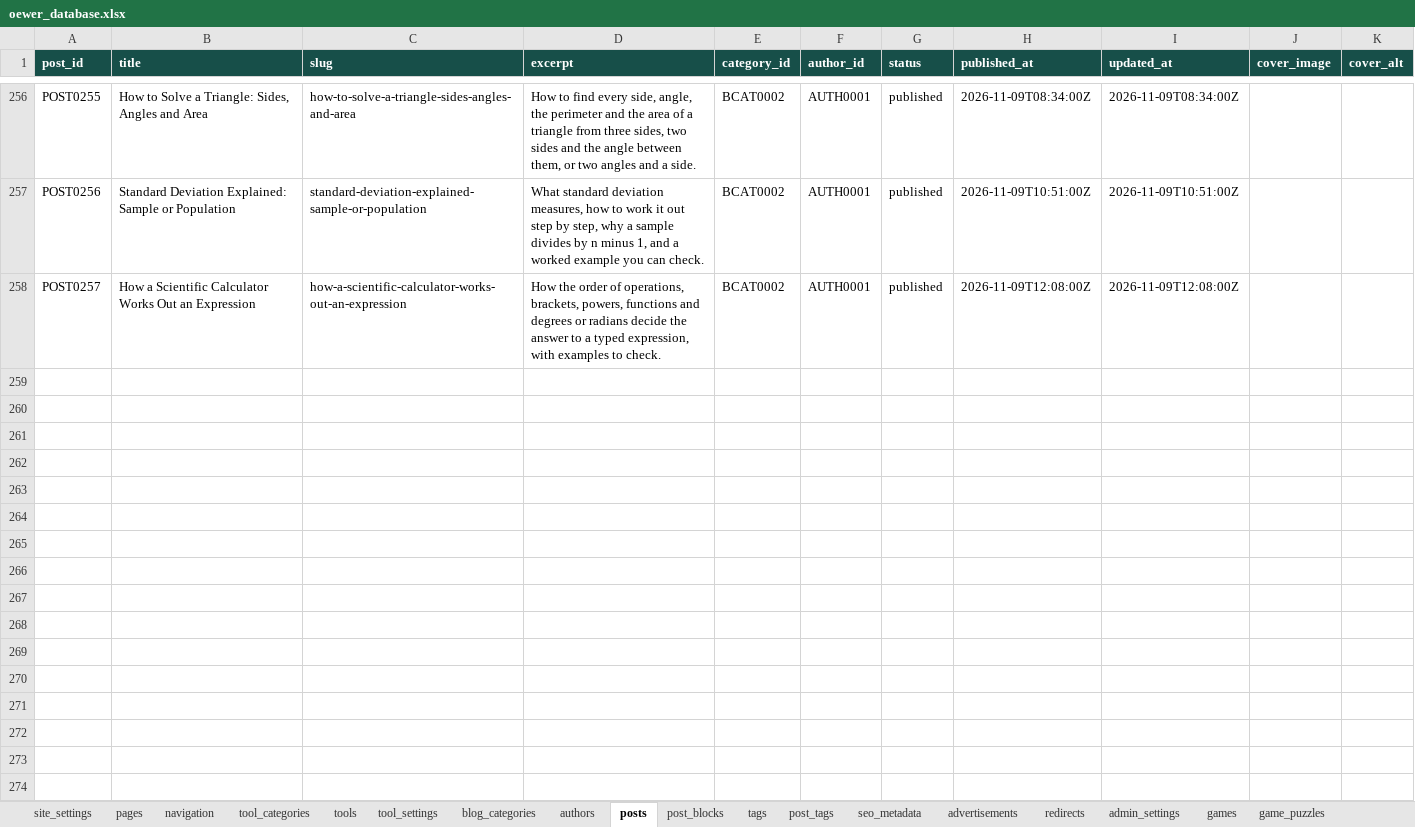
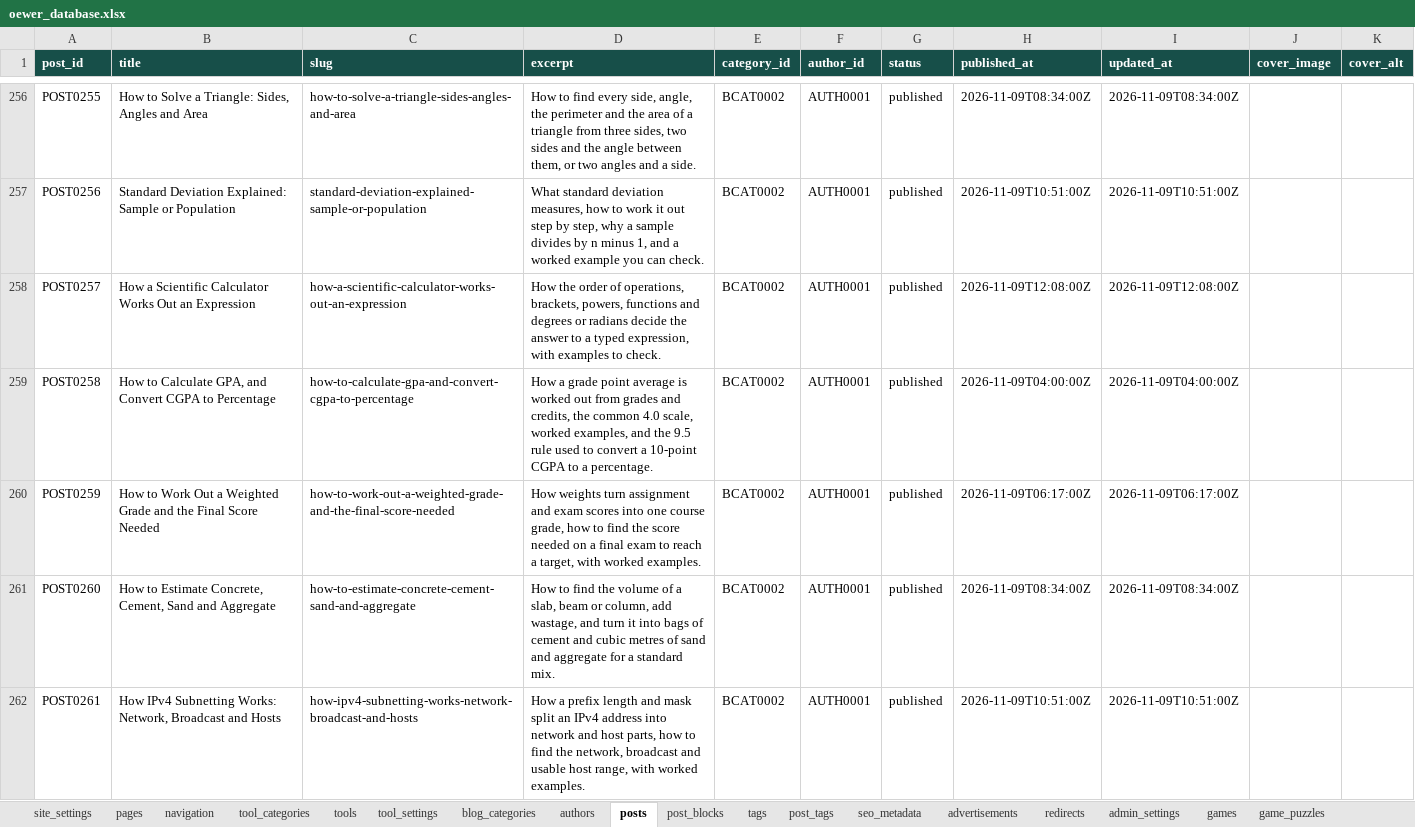
Before and after one commit to oewersolutions/oewer-tools, an Excel workbook: data/oewer_database.xlsx, sheet posts, drawn as a sheet; only a part is shown, gaps mark what is left out; values as stored, in another font and other column widths than the file's, no borders; the diff names each change by its address in the sheet, - before the commit and + after, or states it on an @@ line.

```diff
--- a/data/oewer_database.xlsx (sheet posts)
+++ b/data/oewer_database.xlsx (sheet posts)
+row 259: POST0258 | How to Calculate GPA, and Convert CGPA to Percentage | how-to-calculate-gpa-and-convert-cgpa-to-percentage | How a grade point average is worked out from grades and credits, the common 4.0 scale, worked examples, and the 9.5 rule used to convert a 10-point CGPA to a percentage. | BCAT0002 | AUTH0001 | published | 2026-11-09T04:00:00Z | 2026-11-09T04:00:00Z
+row 260: POST0259 | How to Work Out a Weighted Grade and the Final Score Needed | how-to-work-out-a-weighted-grade-and-the-final-score-needed | How weights turn assignment and exam scores into one course grade, how to find the score needed on a final exam to reach a target, with worked examples. | BCAT0002 | AUTH0001 | published | 2026-11-09T06:17:00Z | 2026-11-09T06:17:00Z
+row 261: POST0260 | How to Estimate Concrete, Cement, Sand and Aggregate | how-to-estimate-concrete-cement-sand-and-aggregate | How to find the volume of a slab, beam or column, add wastage, and turn it into bags of cement and cubic metres of sand and aggregate for a standard mix. | BCAT0002 | AUTH0001 | published | 2026-11-09T08:34:00Z | 2026-11-09T08:34:00Z
+row 262: POST0261 | How IPv4 Subnetting Works: Network, Broadcast and Hosts | how-ipv4-subnetting-works-network-broadcast-and-hosts | How a prefix length and mask split an IPv4 address into network and host parts, how to find the network, broadcast and usable host range, with worked examples. | BCAT0002 | AUTH0001 | published | 2026-11-09T10:51:00Z | 2026-11-09T10:51:00Z
```
Also changed, not shown: sheet post_blocks, sheet tool_settings, sheet tools, sheet post_tags, sheet tags, 15 other files.
